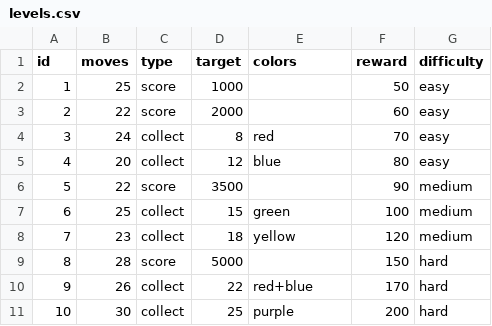
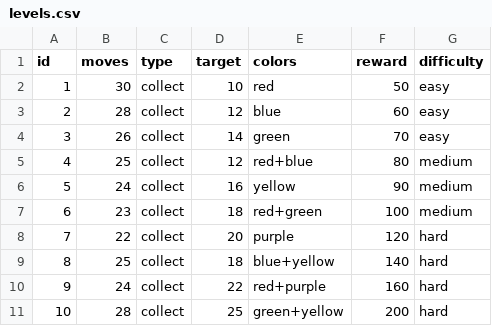
Before and after one commit to gethub-crypto/match3game, a CSV file: levels.csv, drawn as a sheet.

Commit message:
Update levels.csv with new level data
Replaced existing level data with new levels and adjusted attributes.

```diff
--- a/levels.csv
+++ b/levels.csv
@@ -1,11 +1,11 @@
 id,moves,type,target,colors,reward,difficulty
-1,25,score,1000,,50,easy
-2,22,score,2000,,60,easy
-3,24,collect,8,red,70,easy
-4,20,collect,12,blue,80,easy
-5,22,score,3500,,90,medium
-6,25,collect,15,green,100,medium
-7,23,collect,18,yellow,120,medium
-8,28,score,5000,,150,hard
-9,26,collect,22,red+blue,170,hard
-10,30,collect,25,purple,200,hard
+1,30,collect,10,red,50,easy
+2,28,collect,12,blue,60,easy
+3,26,collect,14,green,70,easy
+4,25,collect,12,red+blue,80,medium
+5,24,collect,16,yellow,90,medium
+6,23,collect,18,red+green,100,medium
+7,22,collect,20,purple,120,hard
+8,25,collect,18,blue+yellow,140,hard
+9,24,collect,22,red+purple,160,hard
+10,28,collect,25,green+yellow,200,hard
```
